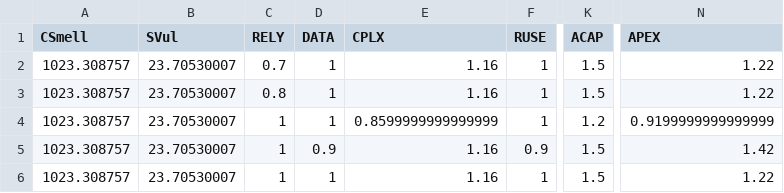
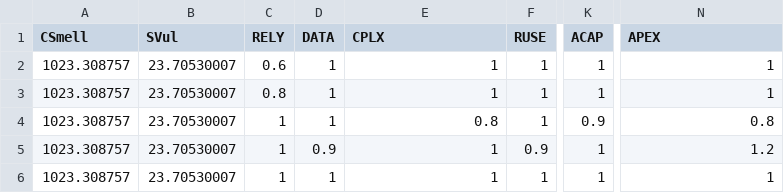
Before and after one commit to knowledge-based-process-management/Risk_Prediction_Model_Calibration, a CSV file: Temp/risk-prediction-data.csv, drawn as a sheet; only a part is shown, gaps mark what is left out; the diff names each change by its address in the sheet, - before the commit and + after, or states it on an @@ line.

```diff
--- a/Temp/risk-prediction-data.csv
+++ b/Temp/risk-prediction-data.csv
-C2 (RELY): 0.7
+C2 (RELY): 0.6
-E2:E3 (CPLX): 1.16
+E2:E3 (CPLX): 1
-K2:K3 (ACAP): 1.5
+K2:K3 (ACAP): 1
-N2:N3 (APEX): 1.22
+N2:N3 (APEX): 1
-E4 (CPLX): 0.8599999999999999
+E4 (CPLX): 0.8
-K4 (ACAP): 1.2
+K4 (ACAP): 0.9
-N4 (APEX): 0.9199999999999999
+N4 (APEX): 0.8
-E5:E6 (CPLX): 1.16
+E5:E6 (CPLX): 1
-K5:K6 (ACAP): 1.5
+K5:K6 (ACAP): 1
-N5 (APEX): 1.42
+N5 (APEX): 1.2
-N6 (APEX): 1.22
+N6 (APEX): 1
```
Also changed, not shown: 11 other files.
